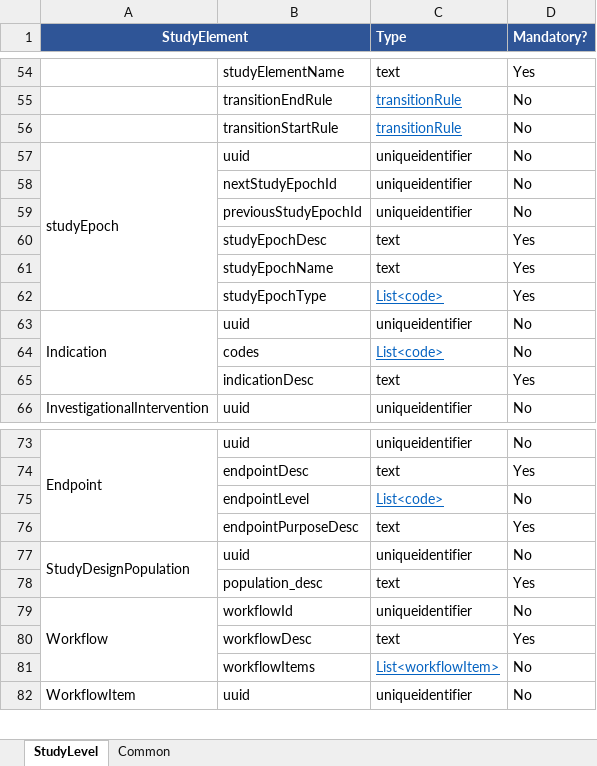
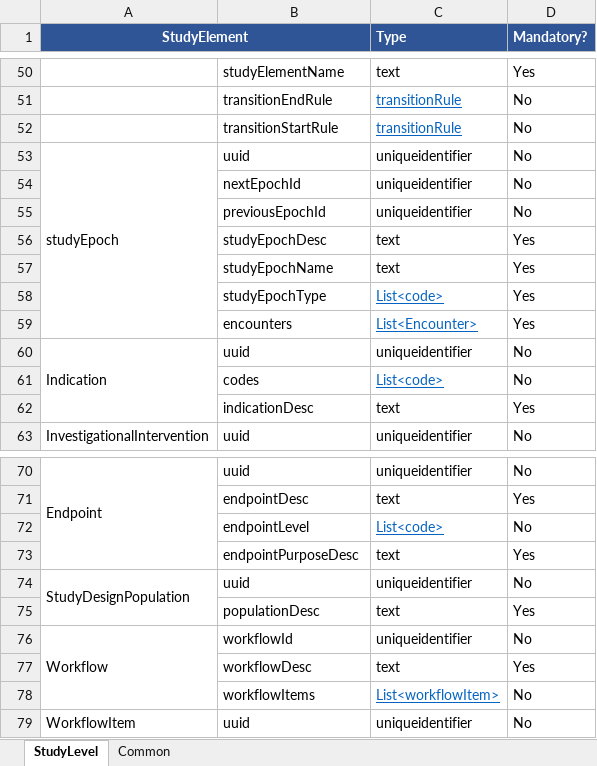
Before and after one commit to transcelerate/ddf-sdr-api, an Excel workbook: DataModel/USDM_ConformanceRules_SDR_Reference_ImplementationV1.xlsx, sheet StudyLevel, drawn as a sheet; only a part is shown, gaps mark what is left out; values as stored, in another font and other column widths than the file's, no borders; addresses are those after the commit; the diff covers the shown part only; the diff names each change by its address in the sheet, - before the commit and + after, or states it on an @@ line.

```diff
--- a/DataModel/USDM_ConformanceRules_SDR_Reference_ImplementationV1.xlsx (sheet StudyLevel)
+++ b/DataModel/USDM_ConformanceRules_SDR_Reference_ImplementationV1.xlsx (sheet StudyLevel)
-B54: nextStudyEpochId
+B54: nextEpochId
-B55: previousStudyEpochId
+B55: previousEpochId
+row 59:  | encounters | List<Encounter> | Yes
-B75: population_desc
+B75: populationDesc
```
Also changed, not shown: 1 added row, 5 removed rows and 10 edited cells elsewhere in this sheet, sheet Common, 28 other files.
